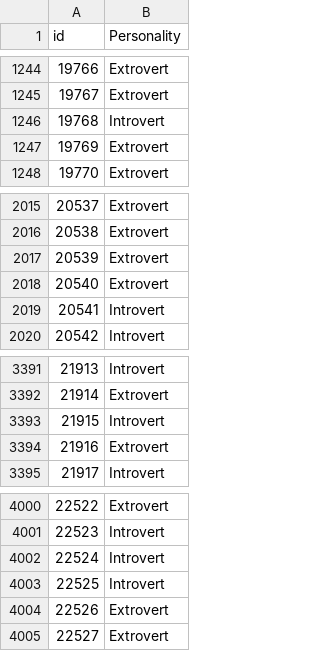
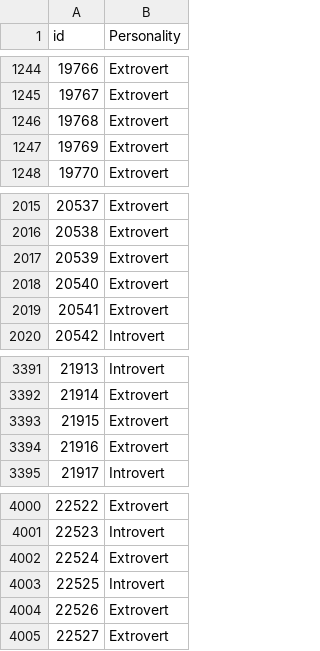
Before and after one commit to sedtjhjkk/Playground-s5e7, a CSV file: sample_submission.csv, drawn as a sheet; only a part is shown, gaps mark what is left out; the diff covers the shown part only.

```diff
--- a/sample_submission.csv
+++ b/sample_submission.csv
@@ -1245,3 +1245,3 @@ id,Personality
 19767,Extrovert
-19768,Introvert
+19768,Extrovert
 19769,Extrovert
@@ -2018,3 +2018,3 @@ id,Personality
 20540,Extrovert
-20541,Introvert
+20541,Extrovert
 20542,Introvert
@@ -3392,3 +3392,3 @@ id,Personality
 21914,Extrovert
-21915,Introvert
+21915,Extrovert
 21916,Extrovert
@@ -4001,3 +4001,3 @@ id,Personality
 22523,Introvert
-22524,Introvert
+22524,Extrovert
 22525,Introvert
```
Also changed, not shown: 5 edited cells elsewhere in this file.
